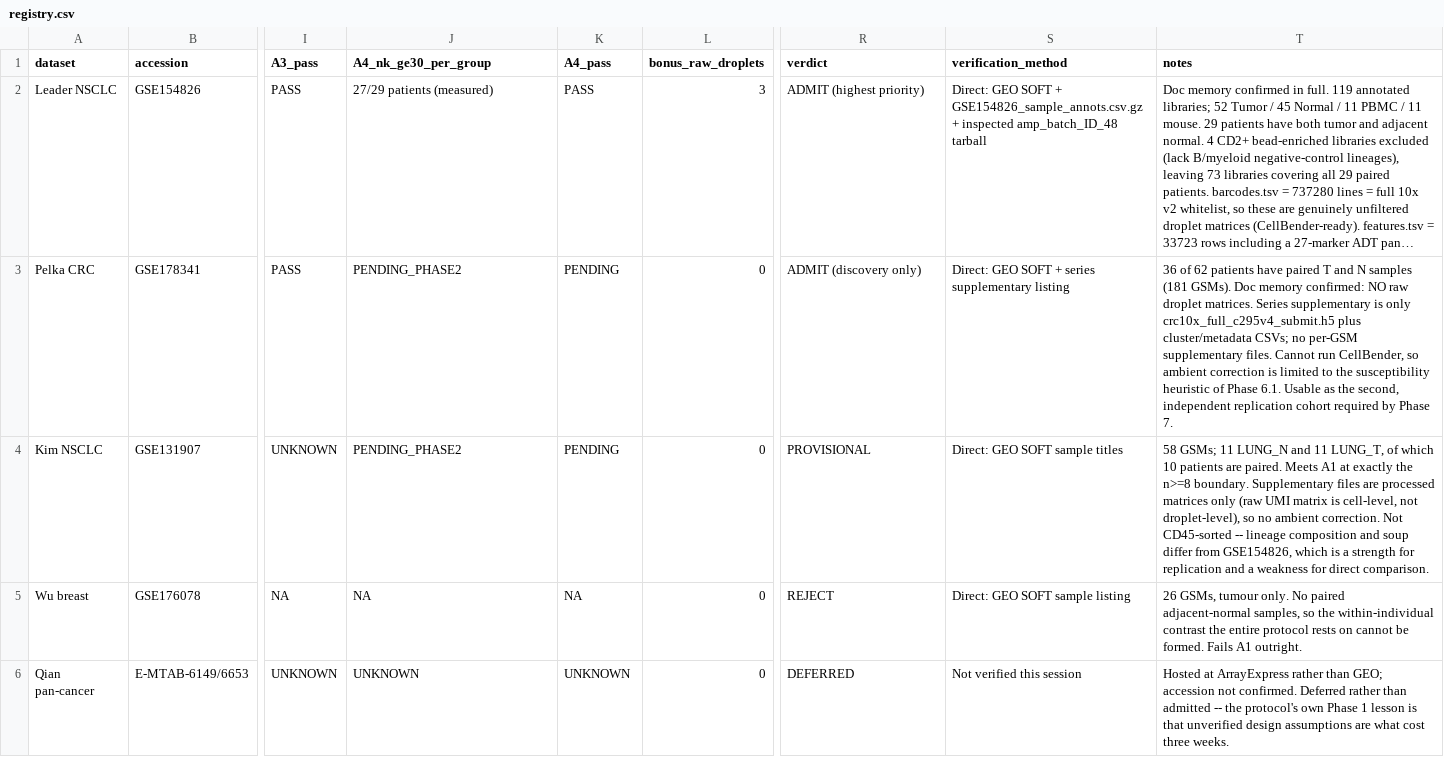
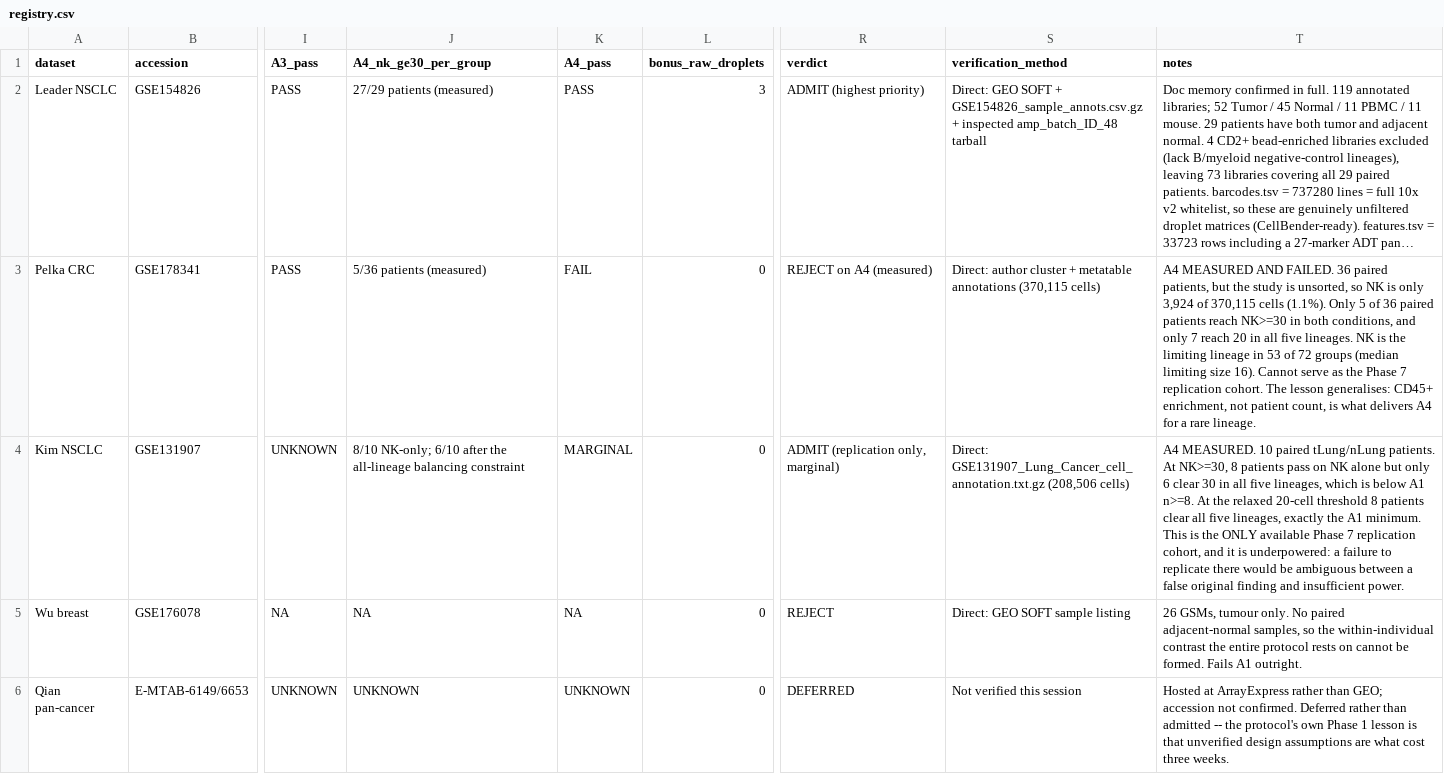
Before and after one commit to 7c96bzczcj-prog/aaa, a CSV file: phase1_registry/registry.csv, drawn as a sheet; only a part is shown, gaps mark what is left out; long unchanged cells end in …; the diff names each change by its address in the sheet, - before the commit and + after, or states it on an @@ line.

```diff
--- a/phase1_registry/registry.csv
+++ b/phase1_registry/registry.csv
-J3 (A4_nk_ge30_per_group): PENDING_PHASE2
+J3 (A4_nk_ge30_per_group): 5/36 patients (measured)
-K3 (A4_pass): PENDING
+K3 (A4_pass): FAIL
-R3 (verdict): ADMIT (discovery only)
+R3 (verdict): REJECT on A4 (measured)
-S3 (verification_method): Direct: GEO SOFT + series supplementary listing
+S3 (verification_method): Direct: author cluster + metatable annotations (370,115 cells)
-T3 (notes): 36 of 62 patients have paired T and N samples (181 GSMs). Doc memory confirmed: NO raw droplet matrices. Series supplementary is only crc10x_full_c295v4_submit.h5 plus cluster/metadata CSVs; no per-GSM supplementary files. Cannot run CellBender, so ambient correction is limited to the susceptibility heuristic of Phase 6.1. Usable as the second, independent replication cohort required by Phase 7.
+T3 (notes): A4 MEASURED AND FAILED. 36 paired patients, but the study is unsorted, so NK is only 3,924 of 370,115 cells (1.1%). Only 5 of 36 paired patients reach NK>=30 in both conditions, and only 7 reach 20 in all five lineages. NK is the limiting lineage in 53 of 72 groups (median limiting size 16). Cannot serve as the Phase 7 replication cohort. The lesson generalises: CD45+ enrichment, not patient count, is what delivers A4 for a rare lineage.
-J4 (A4_nk_ge30_per_group): PENDING_PHASE2
+J4 (A4_nk_ge30_per_group): 8/10 NK-only; 6/10 after the all-lineage balancing constraint
-K4 (A4_pass): PENDING
+K4 (A4_pass): MARGINAL
-R4 (verdict): PROVISIONAL
+R4 (verdict): ADMIT (replication only, marginal)
-S4 (verification_method): Direct: GEO SOFT sample titles
+S4 (verification_method): Direct: GSE131907_Lung_Cancer_cell_annotation.txt.gz (208,506 cells)
-T4 (notes): 58 GSMs; 11 LUNG_N and 11 LUNG_T, of which 10 patients are paired. Meets A1 at exactly the n>=8 boundary. Supplementary files are processed matrices only (raw UMI matrix is cell-level, not droplet-level), so no ambient correction. Not CD45-sorted -- lineage composition and soup differ from GSE154826, which is a strength for replication and a weakness for direct comparison.
+T4 (notes): A4 MEASURED. 10 paired tLung/nLung patients. At NK>=30, 8 patients pass on NK alone but only 6 clear 30 in all five lineages, which is below A1 n>=8. At the relaxed 20-cell threshold 8 patients clear all five lineages, exactly the A1 minimum. This is the ONLY available Phase 7 replication cohort, and it is underpowered: a failure to replicate there would be ambiguous between a false original finding and insufficient power.
```
Also changed, not shown: 6 other files.
